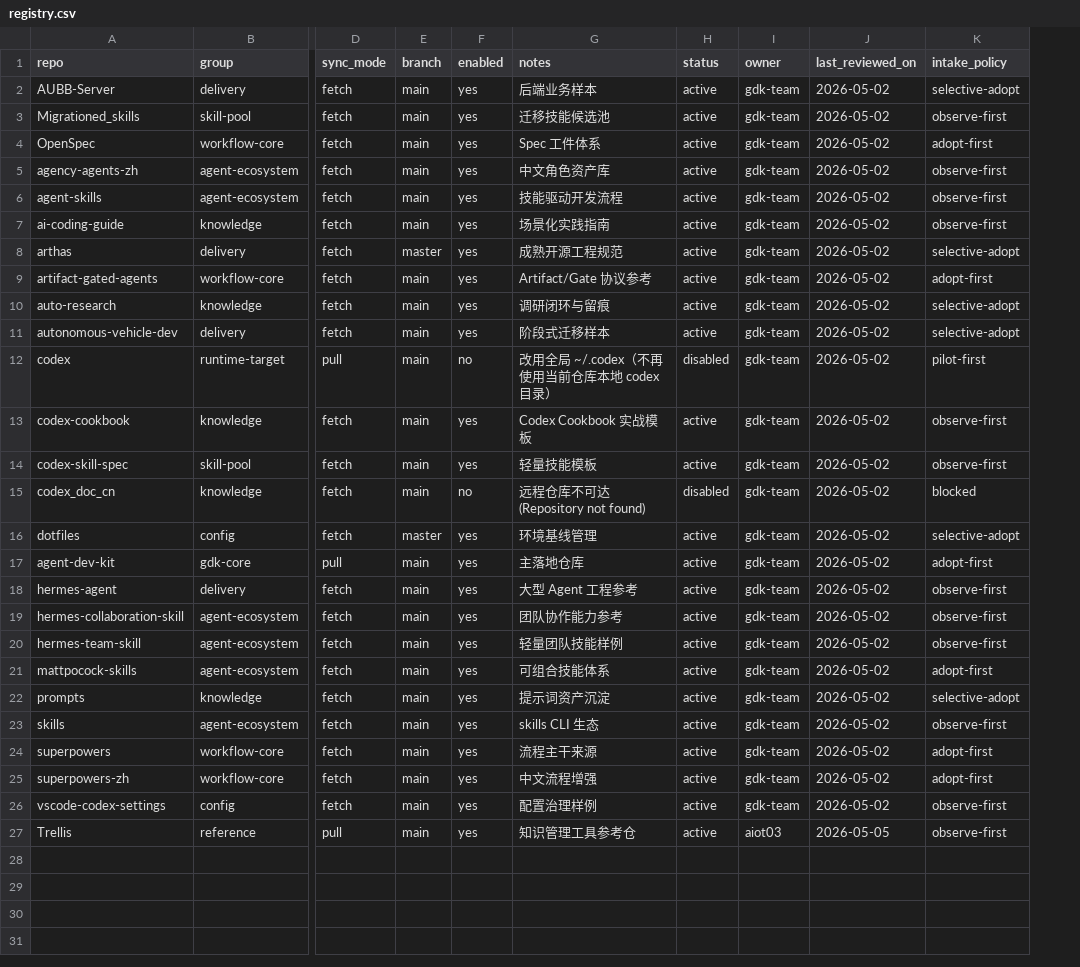
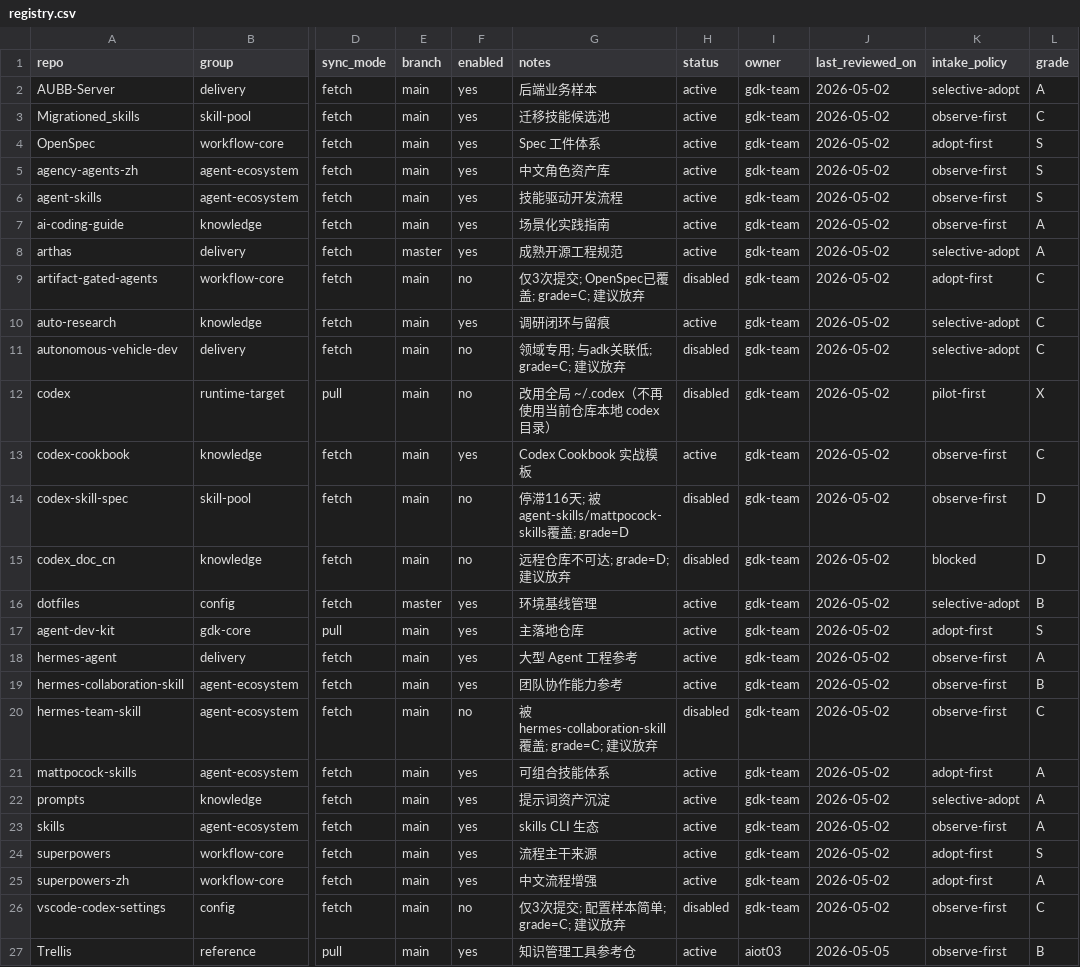
Before and after one commit to jiying2007/llm_agent, a CSV file: subrepos/registry.csv, drawn as a sheet; only a part is shown, gaps mark what is left out; the diff names each change by its address in the sheet, - before the commit and + after, or states it on an @@ line.

```diff
--- a/subrepos/registry.csv
+++ b/subrepos/registry.csv
+column L (grade), rows 2-27: A | C | S | S | S | A | A | C | C | C | X | C | D | D | B | S | A | B | C | A | A | A | S | A | C | B
-F9 (enabled): yes
+F9 (enabled): no
-G9 (notes): Artifact/Gate 协议参考
+G9 (notes): 仅3次提交; OpenSpec已覆盖; grade=C; 建议放弃
-H9 (status): active
+H9 (status): disabled
-F11 (enabled): yes
+F11 (enabled): no
-G11 (notes): 阶段式迁移样本
+G11 (notes): 领域专用; 与adk关联低; grade=C; 建议放弃
-H11 (status): active
+H11 (status): disabled
-F14 (enabled): yes
+F14 (enabled): no
-G14 (notes): 轻量技能模板
+G14 (notes): 停滞116天; 被agent-skills/mattpocock-skills覆盖; grade=D
-H14 (status): active
+H14 (status): disabled
-G15 (notes): 远程仓库不可达(Repository not found)
+G15 (notes): 远程仓库不可达; grade=D; 建议放弃
-F20 (enabled): yes
+F20 (enabled): no
-G20 (notes): 轻量团队技能样例
+G20 (notes): 被hermes-collaboration-skill覆盖; grade=C; 建议放弃
-H20 (status): active
+H20 (status): disabled
-F26 (enabled): yes
+F26 (enabled): no
-G26 (notes): 配置治理样例
+G26 (notes): 仅3次提交; 配置样本简单; grade=C; 建议放弃
-H26 (status): active
+H26 (status): disabled
```
Also changed, not shown: 4 other files.
